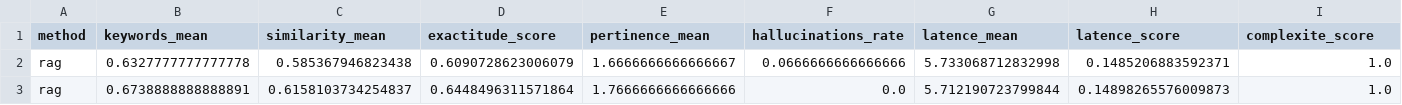
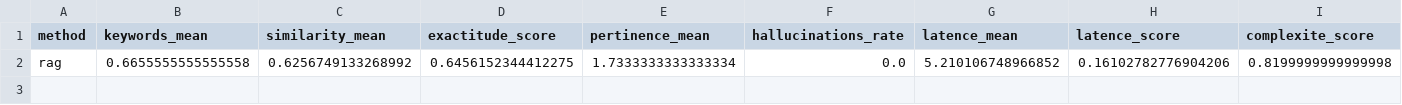
Before and after one commit to MelodyDuplaix/Projet_RAG_FAQ, a CSV file: data/methods_scores_summary.csv, drawn as a sheet; only a part is shown; removed rows and columns are numbered as before the commit, all else as after; rows hold the shown columns only; the diff names each change by its address in the sheet, - before the commit and + after, or states it on an @@ line.

```diff
--- a/data/methods_scores_summary.csv
+++ b/data/methods_scores_summary.csv
-row 2: rag | 0.6327777777777778 | 0.585367946823438 | 0.6090728623006079 | 1.6666666666666667 | 0.0666666666666666 | 5.733068712832998 | 0.1485206883592371 | 1.0
-row 3: rag | 0.6738888888888891 | 0.6158103734254837 | 0.6448496311571864 | 1.7666666666666666 | 0.0 | 5.712190723799844 | 0.14898265576009873 | 1.0
+row 2: rag | 0.6655555555555558 | 0.6256749133268992 | 0.6456152344412275 | 1.7333333333333334 | 0.0 | 5.210106748966852 | 0.16102782776904206 | 0.8199999999999998
```
Also changed, not shown: data/rag-eval.csv, data/rag-with-answers.csv, 1 other file.
